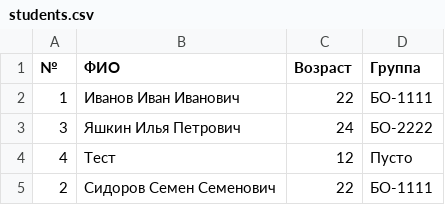
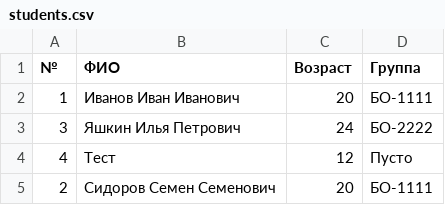
Before and after one commit to saksaokp/Prog_lang, a CSV file: reports/Кравцевич/5/src/students.csv, drawn as a sheet.

```diff
--- a/reports/Кравцевич/5/src/students.csv
+++ b/reports/Кравцевич/5/src/students.csv
@@ -1,5 +1,5 @@
 №;ФИО;Возраст;Группа
-1;Иванов Иван Иванович;22;БО-1111
+1;Иванов Иван Иванович;20;БО-1111
 3;Яшкин Илья Петрович;24;БО-2222
 4;Тест;12;Пусто
-2;Сидоров Семен Семенович;22;БО-1111
+2;Сидоров Семен Семенович;20;БО-1111
```
Also changed, not shown: 7 other files.
